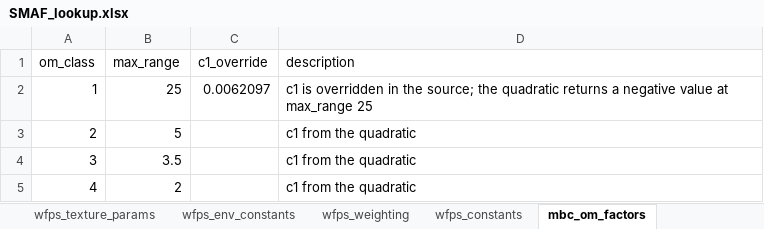
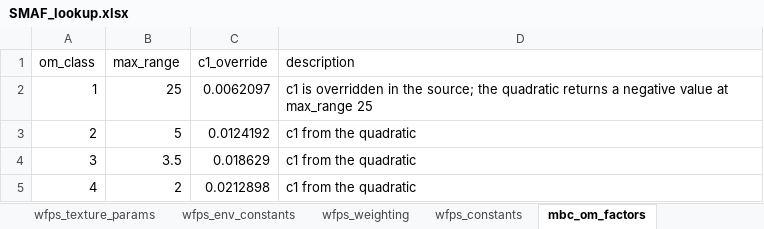
Before and after one commit to Tropical-Soils-Lab/gSHAPE-web, an Excel workbook: SMAF_lookup.xlsx, sheet mbc_om_factors, drawn as a sheet; values as stored, in another font and other column widths than the file's, no borders; the diff names each change by its address in the sheet, - before the commit and + after, or states it on an @@ line.

Commit message:
Add files via upload

```diff
--- a/SMAF_lookup.xlsx (sheet mbc_om_factors)
+++ b/SMAF_lookup.xlsx (sheet mbc_om_factors)
-C3 (c1_override): (empty)
+C3 (c1_override): 0.0124192
-C4 (c1_override): (empty)
+C4 (c1_override): 0.018629
-C5 (c1_override): (empty)
+C5 (c1_override): 0.0212898
```
